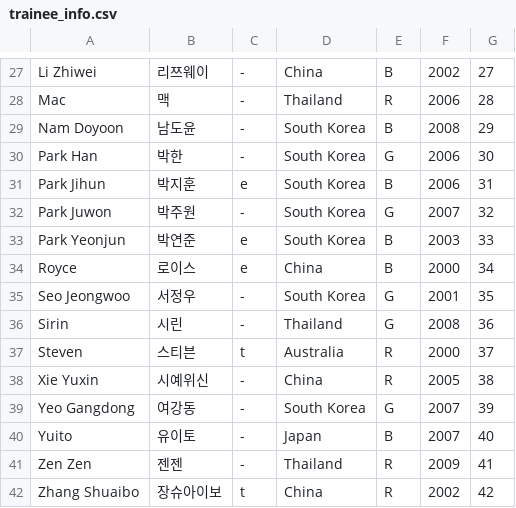
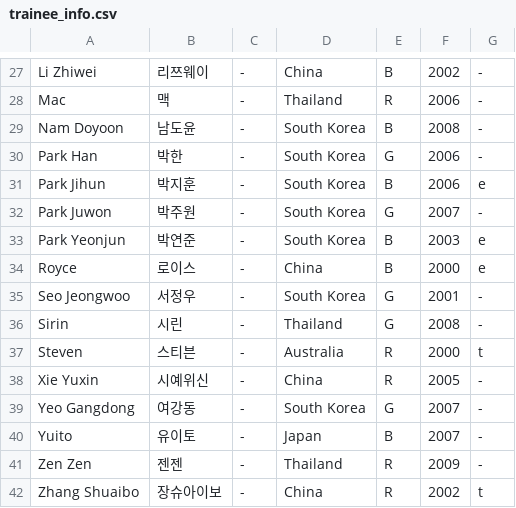
Before and after one commit to universeleague/universeleague.github.io, a CSV file: trainee_info.csv, drawn as a sheet; only a part is shown, gaps mark what is left out; the diff covers the shown part only; the diff names each change by its address in the sheet, - before the commit and + after, or states it on an @@ line.

```diff
--- a/trainee_info.csv
+++ b/trainee_info.csv
-G27: 27
+G27: -
-G28: 28
+G28: -
-G29: 29
+G29: -
-G30: 30
+G30: -
-C31: e
+C31: -
-G31: 31
+G31: e
-G32: 32
+G32: -
-C33:C34: e
+C33:C34: -
-G33: 33
+G33: e
-G34: 34
+G34: e
-G35: 35
+G35: -
-G36: 36
+G36: -
-C37: t
+C37: -
-G37: 37
+G37: t
-G38: 38
+G38: -
-G39: 39
+G39: -
-G40: 40
+G40: -
-G41: 41
+G41: -
-C42: t
+C42: -
-G42: 42
+G42: t
```
Also changed, not shown: 33 edited cells elsewhere in this file.
